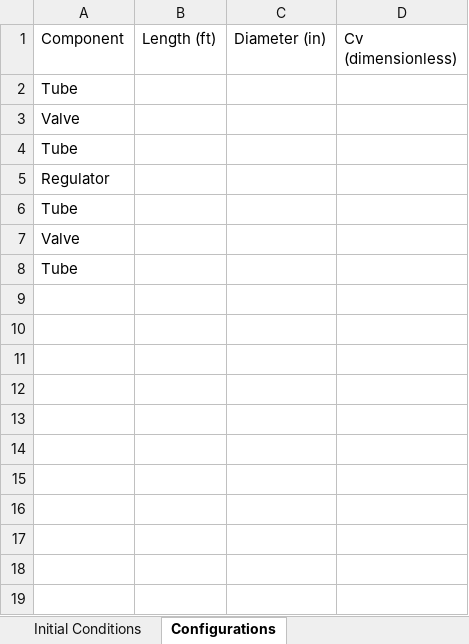
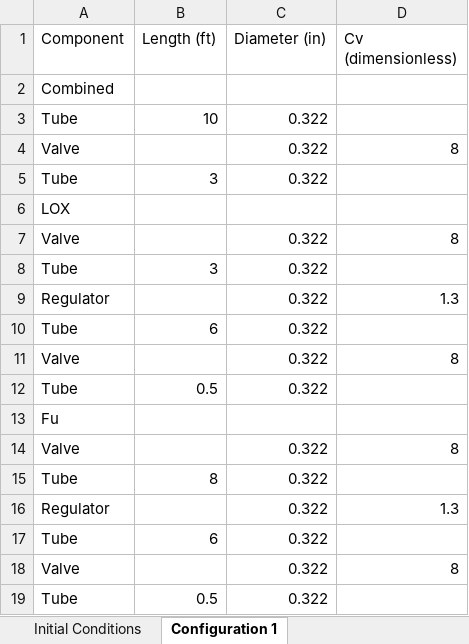
Before and after one commit to Purdue-Space-Program/PSPL_Test_Stand, an Excel workbook: Pressurization_System/Press System Test Cases.xlsx, sheet Configuration 1, drawn as a sheet; values as stored, in another font and other column widths than the file's, no cell formats; table styles not drawn; addresses are those after the commit; the diff names each change by its address in the sheet, - before the commit and + after, or states it on an @@ line.

```diff
--- a/Pressurization_System/Press System Test Cases.xlsx (sheet Configuration 1)
+++ b/Pressurization_System/Press System Test Cases.xlsx (sheet Configuration 1)
-sheet tab: Configurations
+sheet tab: Configuration 1
-A2 (Component): Tube
+A2 (Component): Combined
+row 3: Tube | 10 | 0.322
-C4:C5 (Diameter (in)): (empty)
+C4:C5 (Diameter (in)): 0.322
-D4 (Cv (dimensionless)): (empty)
+D4 (Cv (dimensionless)): 8
-B5 (Length (ft)): (empty)
+B5 (Length (ft)): 3
-A6 (Component): Regulator
+A6 (Component): LOX
+row 7: Valve |  | 0.322 | 8
-B8 (Length (ft)): (empty)
+B8 (Length (ft)): 3
-C8 (Diameter (in)): (empty)
+C8 (Diameter (in)): 0.322
+row 9: Regulator |  | 0.322 | 1.3
+row 10: Tube | 6 | 0.322
-C11 (Diameter (in)): (empty)
+C11 (Diameter (in)): 0.322
-D11 (Cv (dimensionless)): (empty)
+D11 (Cv (dimensionless)): 8
+row 12: Tube | 0.5 | 0.322
-A13 (Component): Tube
+A13 (Component): Fu
+row 14: Valve |  | 0.322 | 8
+row 15: Tube | 8 | 0.322
+row 16: Regulator |  | 0.322 | 1.3
+row 17: Tube | 6 | 0.322
+row 18: Valve |  | 0.322 | 8
+row 19: Tube | 0.5 | 0.322
```
Also changed, not shown: sheet Initial Conditions, cell formats, Pressurization_System/Pressurization System Components.xlsx, 12 other files.
